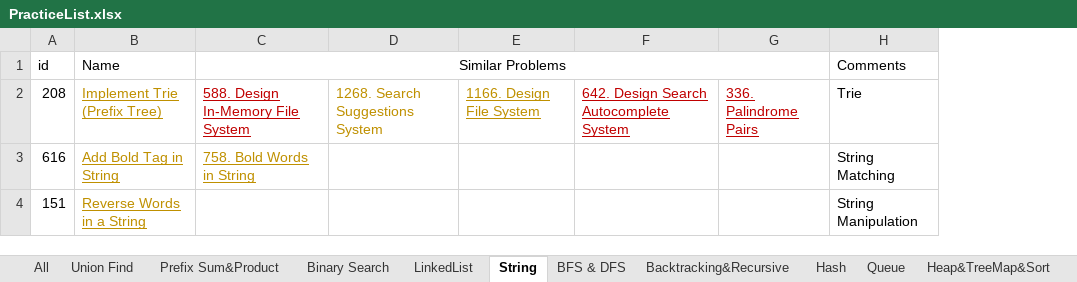
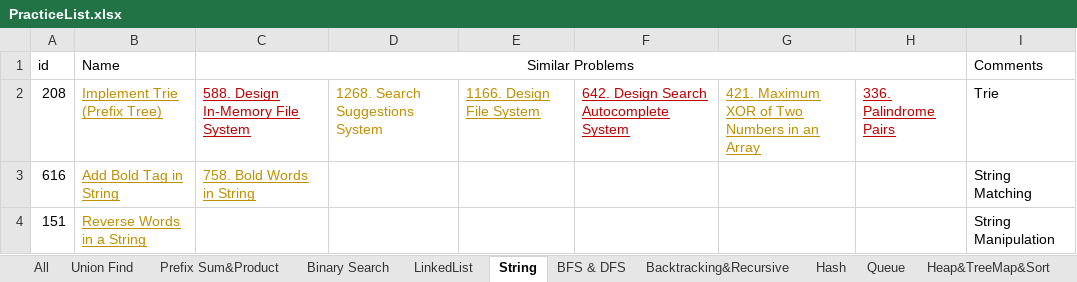
Before and after one commit to LiXieLabs/codingpractice, an Excel workbook: PracticeList.xlsx, sheet String, drawn as a sheet; values as stored, in another font and other column widths than the file's, no borders; the diff names each change by its address in the sheet, - before the commit and + after, or states it on an @@ line.

```diff
--- a/PracticeList.xlsx (sheet String)
+++ b/PracticeList.xlsx (sheet String)
+column G, row 2: 421. Maximum XOR of Two Numbers in an Array
```
Also changed, not shown: sheet All, sheet LinkedList, 4 other files.
